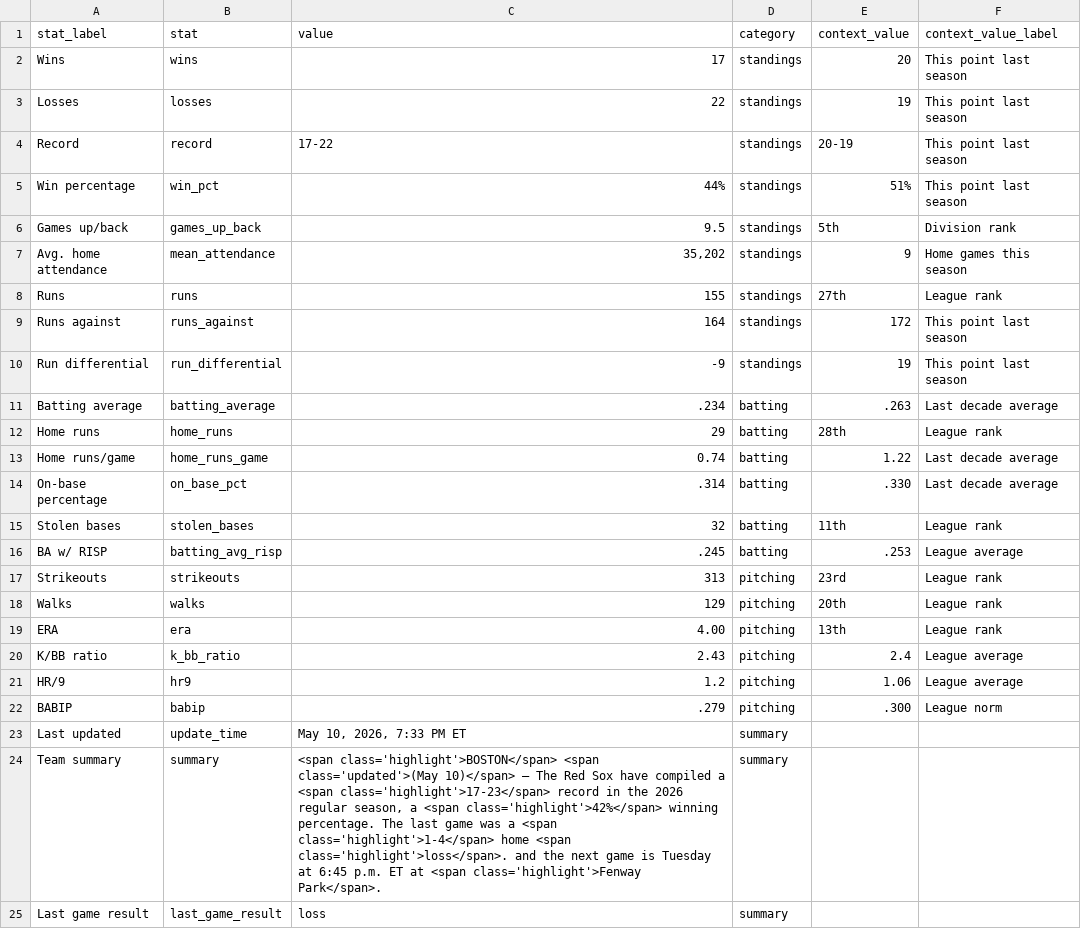
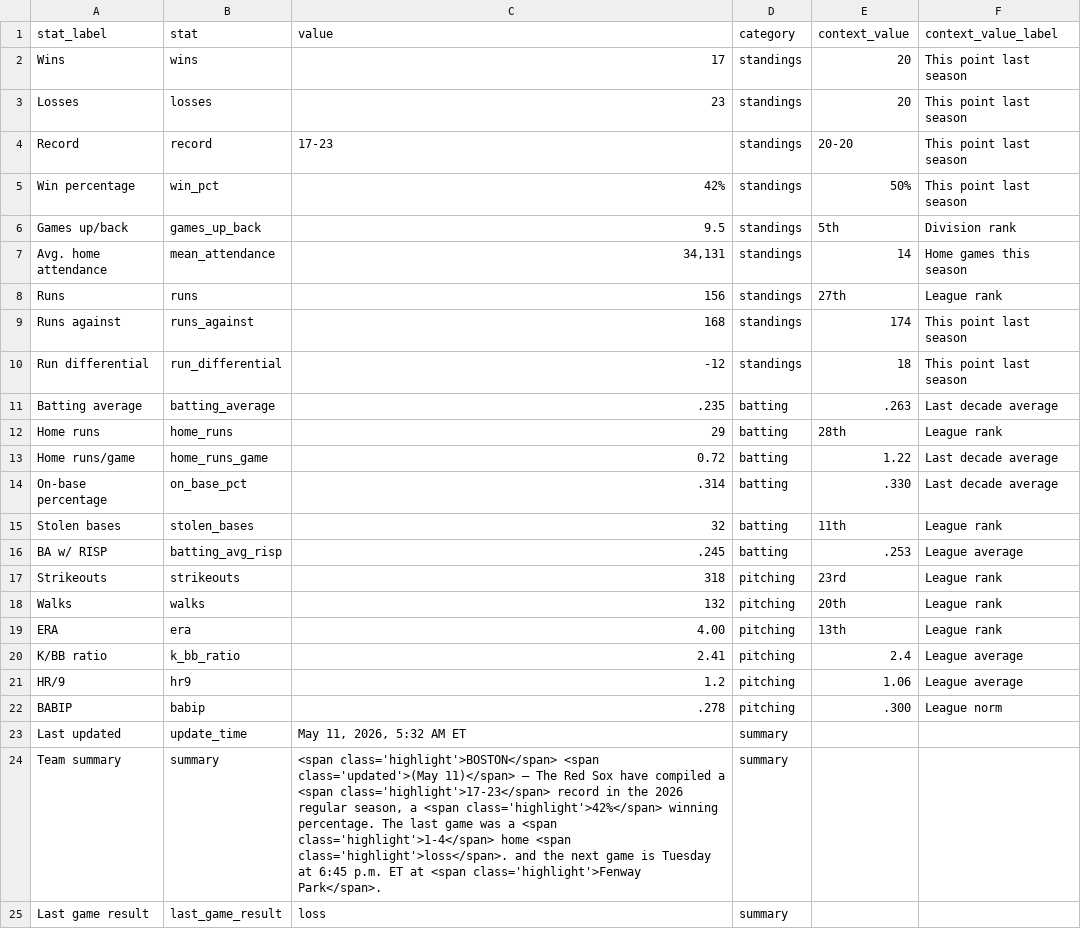
Before and after one commit to sogrady/redsox-bot, a CSV file: data/standings/season_summary_latest.csv, drawn as a sheet.

Commit message:
Automated update of Red Sox data, visuals

```diff
--- a/data/standings/season_summary_latest.csv
+++ b/data/standings/season_summary_latest.csv
@@ -2,13 +2,13 @@ stat_label,stat,value,category,context_value,context_value_label
 Wins,wins,17,standings,20,This point last season
-Losses,losses,22,standings,19,This point last season
-Record,record,17-22,standings,20-19,This point last season
-Win percentage,win_pct,44%,standings,51%,This point last season
+Losses,losses,23,standings,20,This point last season
+Record,record,17-23,standings,20-20,This point last season
+Win percentage,win_pct,42%,standings,50%,This point last season
 Games up/back,games_up_back,9.5,standings,5th,Division rank
-Avg. home attendance,mean_attendance,"35,202",standings,9,Home games this season
-Runs,runs,155,standings,27th,League rank
-Runs against,runs_against,164,standings,172,This point last season
-Run differential,run_differential,-9,standings,19,This point last season
-Batting average,batting_average,.234,batting,.263,Last decade average
+Avg. home attendance,mean_attendance,"34,131",standings,14,Home games this season
+Runs,runs,156,standings,27th,League rank
+Runs against,runs_against,168,standings,174,This point last season
+Run differential,run_differential,-12,standings,18,This point last season
+Batting average,batting_average,.235,batting,.263,Last decade average
 Home runs,home_runs,29,batting,28th,League rank
-Home runs/game,home_runs_game,0.74,batting,1.22,Last decade average
+Home runs/game,home_runs_game,0.72,batting,1.22,Last decade average
 On-base percentage,on_base_pct,.314,batting,.330,Last decade average
@@ -16,10 +16,10 @@ Stolen bases,stolen_bases,32,batting,11th,League rank
 BA w/ RISP,batting_avg_risp,.245,batting,.253,League average
-Strikeouts,strikeouts,313,pitching,23rd,League rank
-Walks,walks,129,pitching,20th,League rank
+Strikeouts,strikeouts,318,pitching,23rd,League rank
+Walks,walks,132,pitching,20th,League rank
 ERA,era,4.00,pitching,13th,League rank
-K/BB ratio,k_bb_ratio,2.43,pitching,2.4,League average
+K/BB ratio,k_bb_ratio,2.41,pitching,2.4,League average
 HR/9,hr9,1.2,pitching,1.06,League average
-BABIP,babip,.279,pitching,.300,League norm
-Last updated,update_time,"May 10, 2026, 7:33 PM ET",summary,,
-Team summary,summary,"<span class='highlight'>BOSTON</span> <span class='updated'>(May 10)</span> — The Red Sox have compiled a <span class='highlight'>17-23</span> record in the 2026 regular season, a <span class='highlight'>42%</span> winning percentage.  The last game was a <span class='highlight'>1-4</span> home <span class='highlight'>loss</span>. and the next game is Tuesday at 6:45 p.m. ET at <span class='highlight'>Fenway Park</span>.",summary,,
+BABIP,babip,.278,pitching,.300,League norm
+Last updated,update_time,"May 11, 2026, 5:32 AM ET",summary,,
+Team summary,summary,"<span class='highlight'>BOSTON</span> <span class='updated'>(May 11)</span> — The Red Sox have compiled a <span class='highlight'>17-23</span> record in the 2026 regular season, a <span class='highlight'>42%</span> winning percentage.  The last game was a <span class='highlight'>1-4</span> home <span class='highlight'>loss</span>. and the next game is Tuesday at 6:45 p.m. ET at <span class='highlight'>Fenway Park</span>.",summary,,
 Last game result,last_game_result,loss,summary,,
```
Also changed, not shown: 3 other files.
